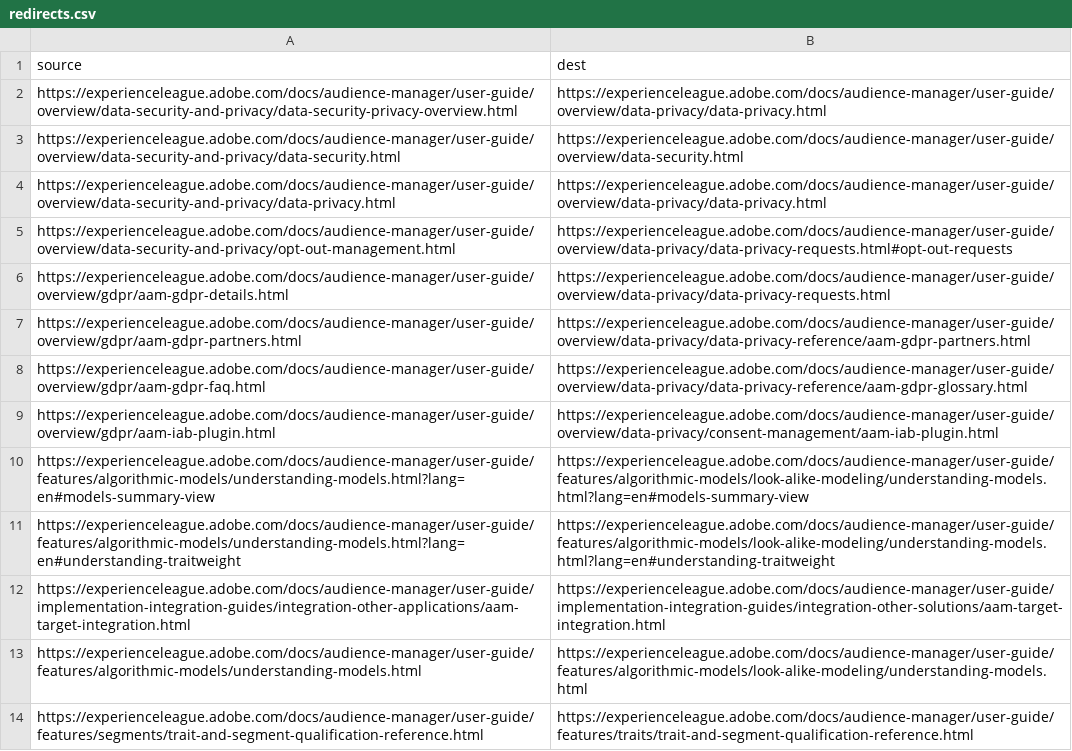
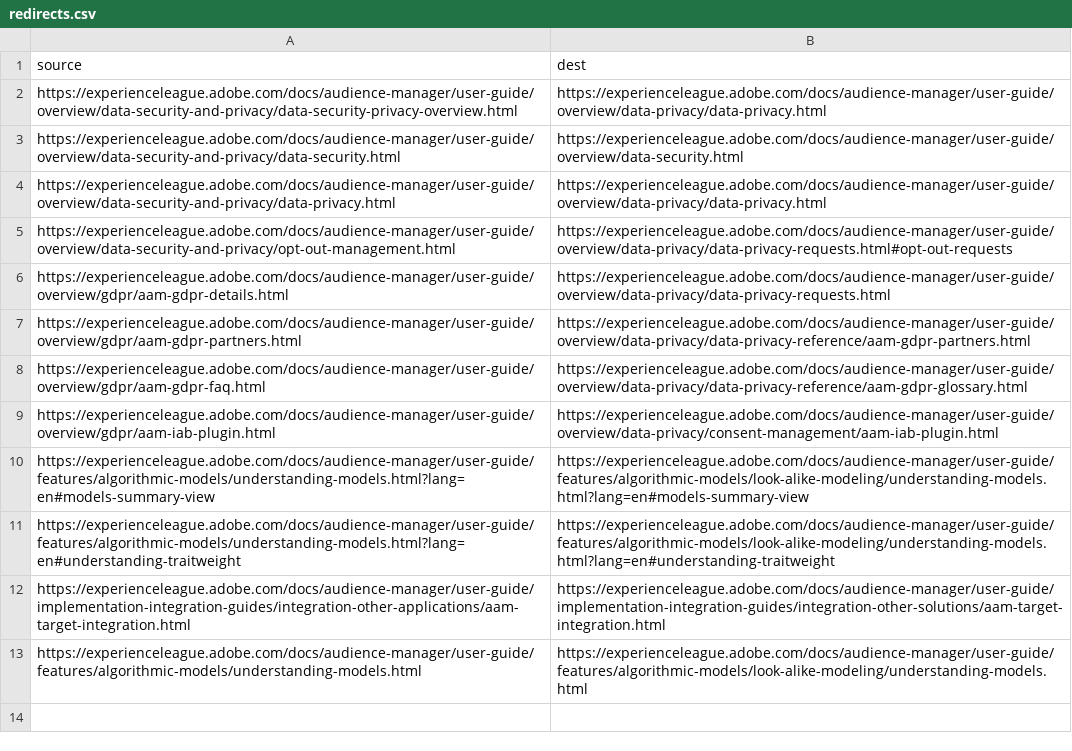
Before and after one commit to AdobeDocs/audience-manager.en, a CSV file: redirects.csv, drawn as a sheet.

Commit message:
Update redirects.csv

```diff
--- a/redirects.csv
+++ b/redirects.csv
@@ -13,2 +13 @@ https://experienceleague.adobe.com/docs/audience-manager/user-guide/implementati
 https://experienceleague.adobe.com/docs/audience-manager/user-guide/features/algorithmic-models/understanding-models.html,https://experienceleague.adobe.com/docs/audience-manager/user-guide/features/algorithmic-models/look-alike-modeling/understanding-models.html
-https://experienceleague.adobe.com/docs/audience-manager/user-guide/features/segments/trait-and-segment-qualification-reference.html,https://experienceleague.adobe.com/docs/audience-manager/user-guide/features/traits/trait-and-segment-qualification-reference.html
```
